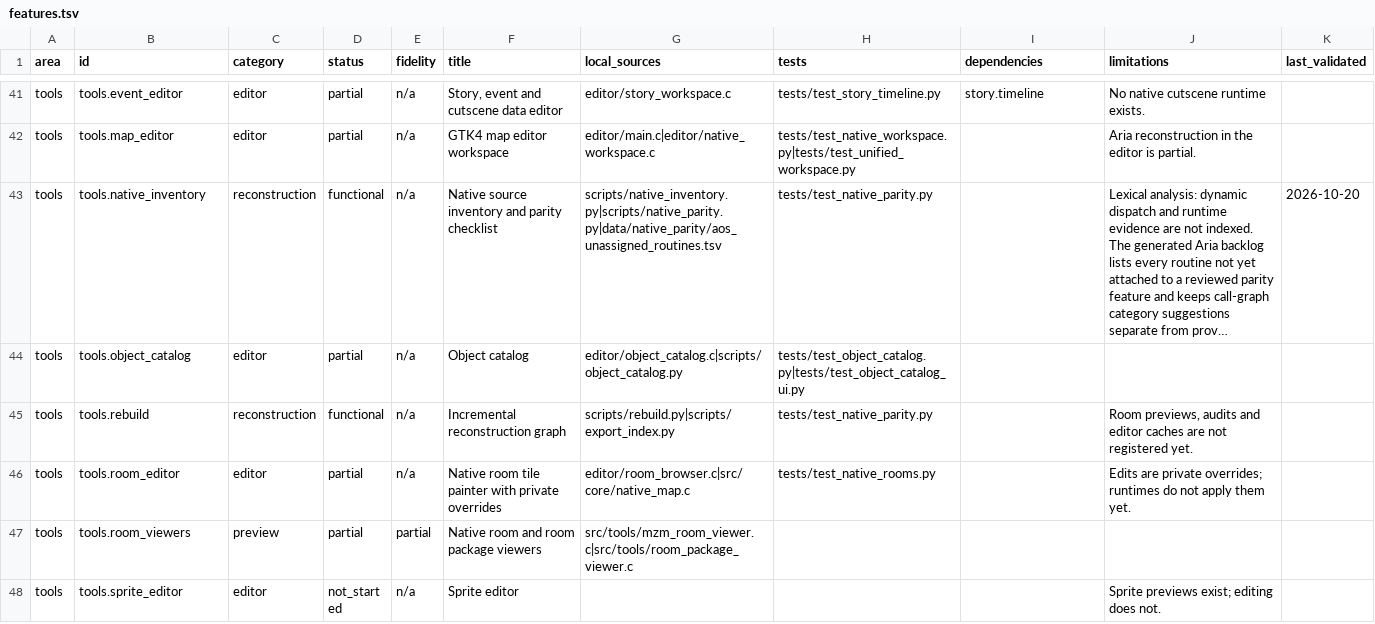
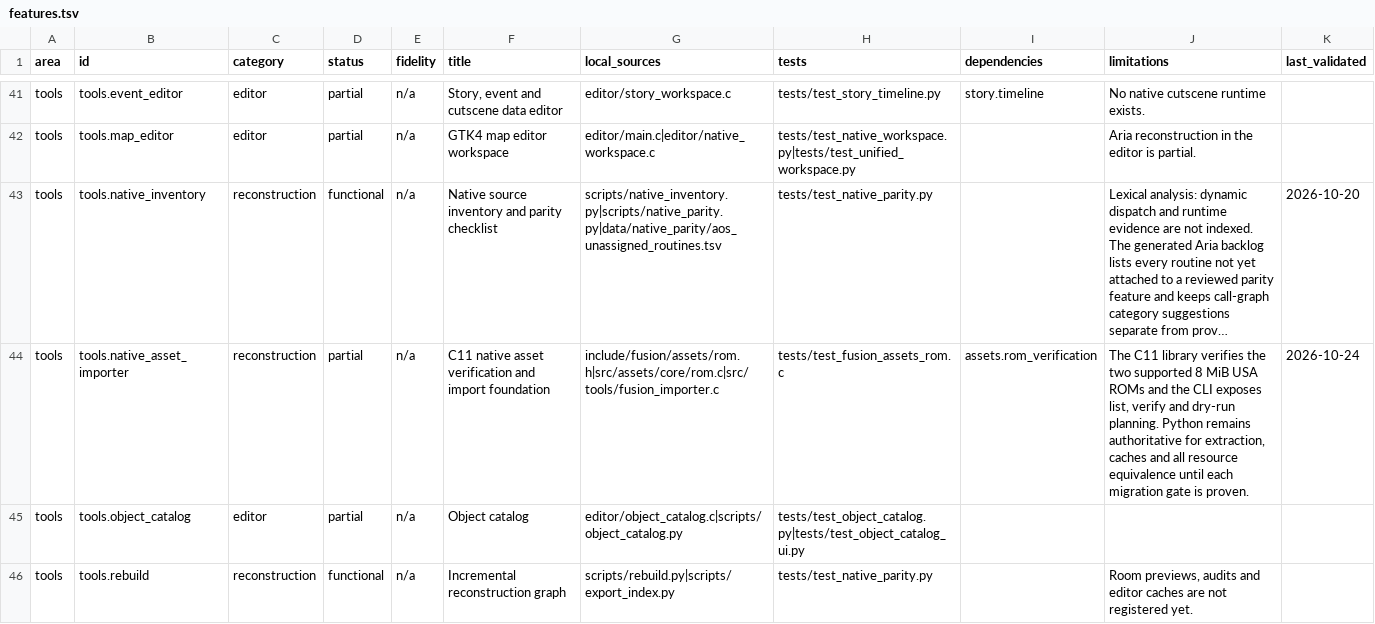
Before and after one commit to wozt/metroidvania, a TSV file: data/dashboard/features.tsv, drawn as a sheet; only a part is shown, gaps mark what is left out; the shorter side is filled out with more unchanged rows; long unchanged cells end in …; the diff names each change by its address in the sheet, - before the commit and + after, or states it on an @@ line.

Commit message:
Add C11 native asset verification foundation

```diff
--- a/data/dashboard/features.tsv
+++ b/data/dashboard/features.tsv
+row 44: tools | tools.native_asset_importer | reconstruction | partial | n/a | C11 native asset verification and import foundation | include/fusion/assets/rom.h|src/assets/core/rom.c|src/tools/fusion_importer.c | tests/test_fusion_assets_rom.c | assets.rom_verification | The C11 library verifies the two supported 8 MiB USA ROMs and the CLI exposes list, verify and dry-run planning. Python remains authoritative for extraction, caches and all resource equivalence until each migration gate is proven. | 2026-10-24
```
Also changed, not shown: 12 other files.
